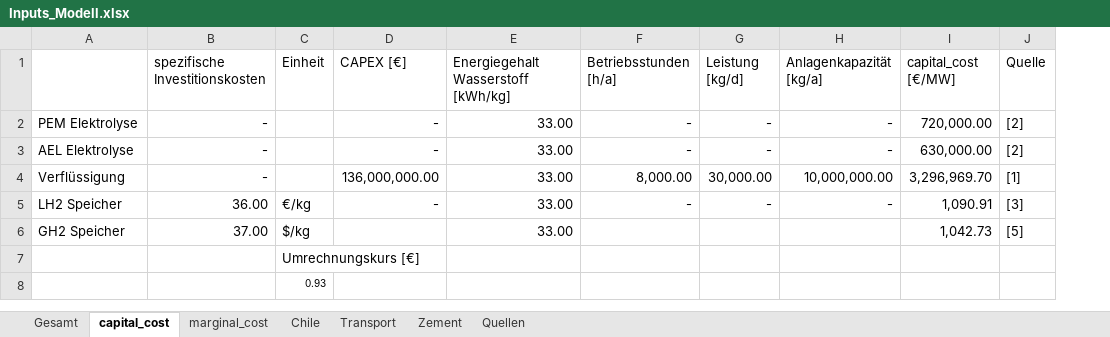
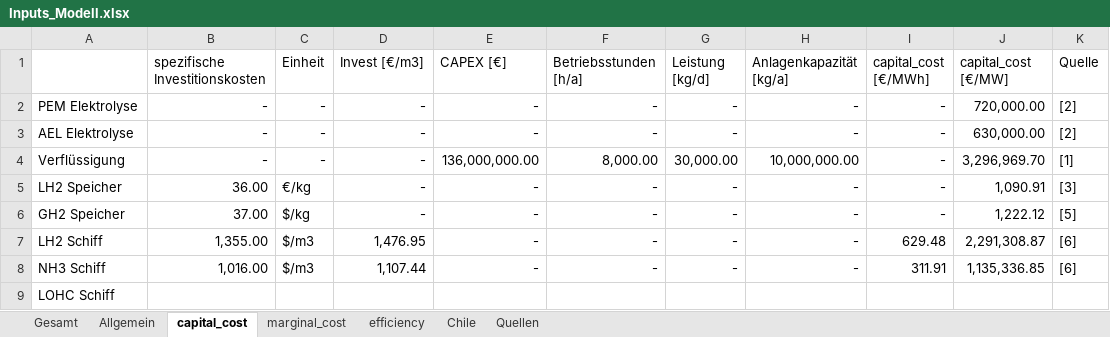
Before and after one commit to cgipser/DWE, an Excel workbook: data/Inputs_Modell.xlsx, sheet capital_cost, drawn as a sheet; values as stored, in another font and other column widths than the file's, no borders; removed rows and columns are numbered as before the commit, all else as after; the diff names each change by its address in the sheet, - before the commit and + after, or states it on an @@ line.

```diff
--- a/data/Inputs_Modell.xlsx (sheet capital_cost)
+++ b/data/Inputs_Modell.xlsx (sheet capital_cost)
-sheet tab: Transport
-sheet tab: Zement
+sheet tab: Allgemein
+sheet tab: efficiency
+column D (Invest [€/m3]), rows 2-6: all -
-column E, rows 1-6: Energiegehalt Wasserstoff [kWh/kg] | 33.00 | 33.00 | 33.00 | 33.00 | 33.00
+column I (capital_cost [€/MWh]), rows 2-6: all -
-C2:C4 (Einheit): (empty)
+C2:C4 (Einheit): -
-E6 (CAPEX [€]): (empty)
+E6 (CAPEX [€]): -
-F6 (Betriebsstunden [h/a]): (empty)
+F6 (Betriebsstunden [h/a]): -
-G6 (Leistung [kg/d]): (empty)
+G6 (Leistung [kg/d]): -
-H6 (Anlagenkapazität [kg/a]): (empty)
+H6 (Anlagenkapazität [kg/a]): -
-J6 (capital_cost [€/MW]): 1,042.73
+J6 (capital_cost [€/MW]): 1,222.12
-row 7:  |  | Umrechnungskurs [€]
-row 8:  |  | 0.93
+row 7: LH2 Schiff | 1,355.00 | $/m3 | 1,476.95 | - | - | - | - | 629.48 | 2,291,308.87 | [6]
+row 8: NH3 Schiff | 1,016.00 | $/m3 | 1,107.44 | - | - | - | - | 311.91 | 1,135,336.85 | [6]
+row 9: LOHC Schiff
```
Also changed, not shown: sheet marginal_cost, sheet Gesamt, sheet Quellen, formulas that keep their value, charts or pictures.
